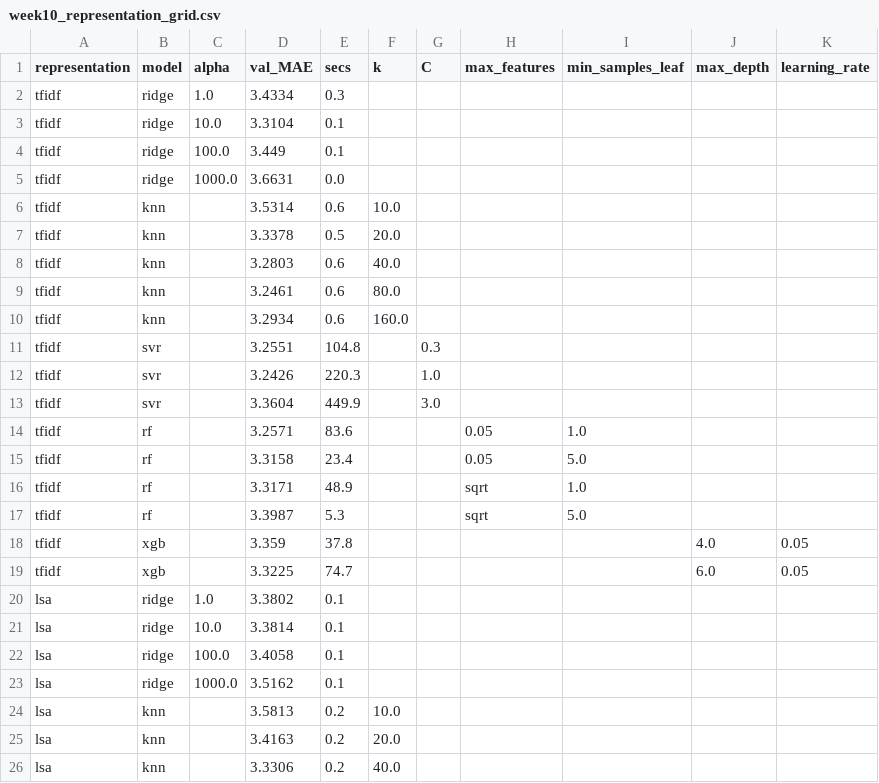
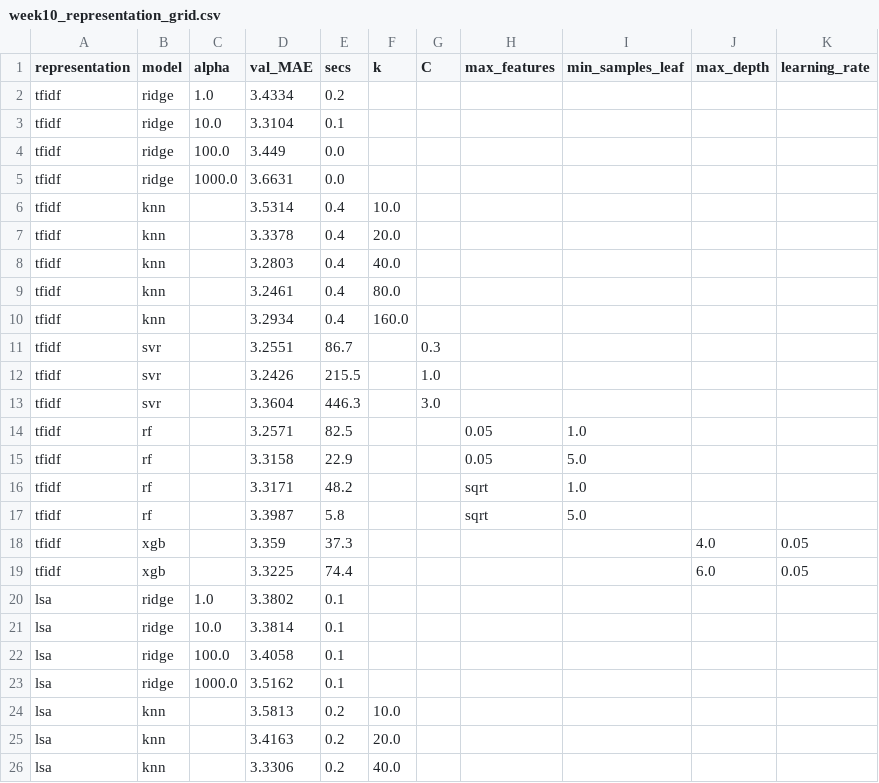
Before and after one commit to sharukahmed16/pm-insight, a CSV file: results/week10_representation_grid.csv, drawn as a sheet; only a part is shown; the diff covers the shown part only.

```diff
--- a/results/week10_representation_grid.csv
+++ b/results/week10_representation_grid.csv
@@ -1,20 +1,20 @@
 representation,model,alpha,val_MAE,secs,k,C,max_features,min_samples_leaf,max_depth,learning_rate
-tfidf,ridge,1.0,3.4334,0.3,,,,,,
+tfidf,ridge,1.0,3.4334,0.2,,,,,,
 tfidf,ridge,10.0,3.3104,0.1,,,,,,
-tfidf,ridge,100.0,3.449,0.1,,,,,,
+tfidf,ridge,100.0,3.449,0.0,,,,,,
 tfidf,ridge,1000.0,3.6631,0.0,,,,,,
-tfidf,knn,,3.5314,0.6,10.0,,,,,
-tfidf,knn,,3.3378,0.5,20.0,,,,,
-tfidf,knn,,3.2803,0.6,40.0,,,,,
-tfidf,knn,,3.2461,0.6,80.0,,,,,
-tfidf,knn,,3.2934,0.6,160.0,,,,,
-tfidf,svr,,3.2551,104.8,,0.3,,,,
-tfidf,svr,,3.2426,220.3,,1.0,,,,
-tfidf,svr,,3.3604,449.9,,3.0,,,,
-tfidf,rf,,3.2571,83.6,,,0.05,1.0,,
-tfidf,rf,,3.3158,23.4,,,0.05,5.0,,
-tfidf,rf,,3.3171,48.9,,,sqrt,1.0,,
-tfidf,rf,,3.3987,5.3,,,sqrt,5.0,,
-tfidf,xgb,,3.359,37.8,,,,,4.0,0.05
-tfidf,xgb,,3.3225,74.7,,,,,6.0,0.05
+tfidf,knn,,3.5314,0.4,10.0,,,,,
+tfidf,knn,,3.3378,0.4,20.0,,,,,
+tfidf,knn,,3.2803,0.4,40.0,,,,,
+tfidf,knn,,3.2461,0.4,80.0,,,,,
+tfidf,knn,,3.2934,0.4,160.0,,,,,
+tfidf,svr,,3.2551,86.7,,0.3,,,,
+tfidf,svr,,3.2426,215.5,,1.0,,,,
+tfidf,svr,,3.3604,446.3,,3.0,,,,
+tfidf,rf,,3.2571,82.5,,,0.05,1.0,,
+tfidf,rf,,3.3158,22.9,,,0.05,5.0,,
+tfidf,rf,,3.3171,48.2,,,sqrt,1.0,,
+tfidf,rf,,3.3987,5.8,,,sqrt,5.0,,
+tfidf,xgb,,3.359,37.3,,,,,4.0,0.05
+tfidf,xgb,,3.3225,74.4,,,,,6.0,0.05
 lsa,ridge,1.0,3.3802,0.1,,,,,,
```
Also changed, not shown: 18 added rows and 27 edited cells elsewhere in this file, 1 other file.
